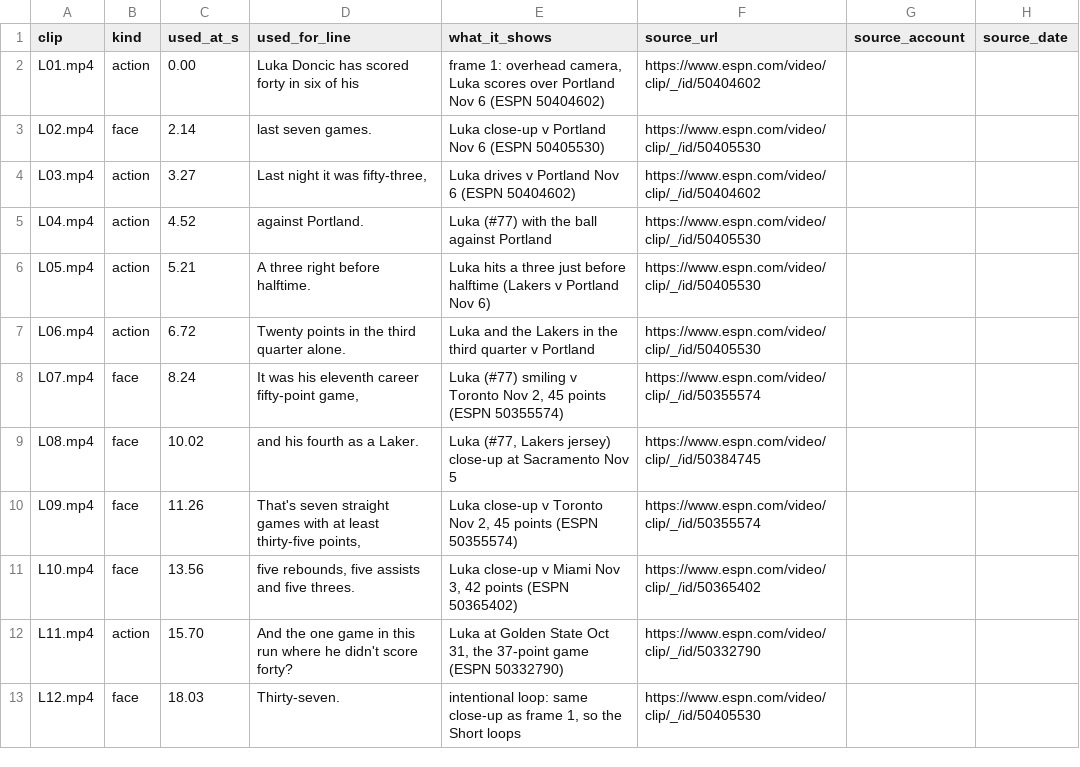
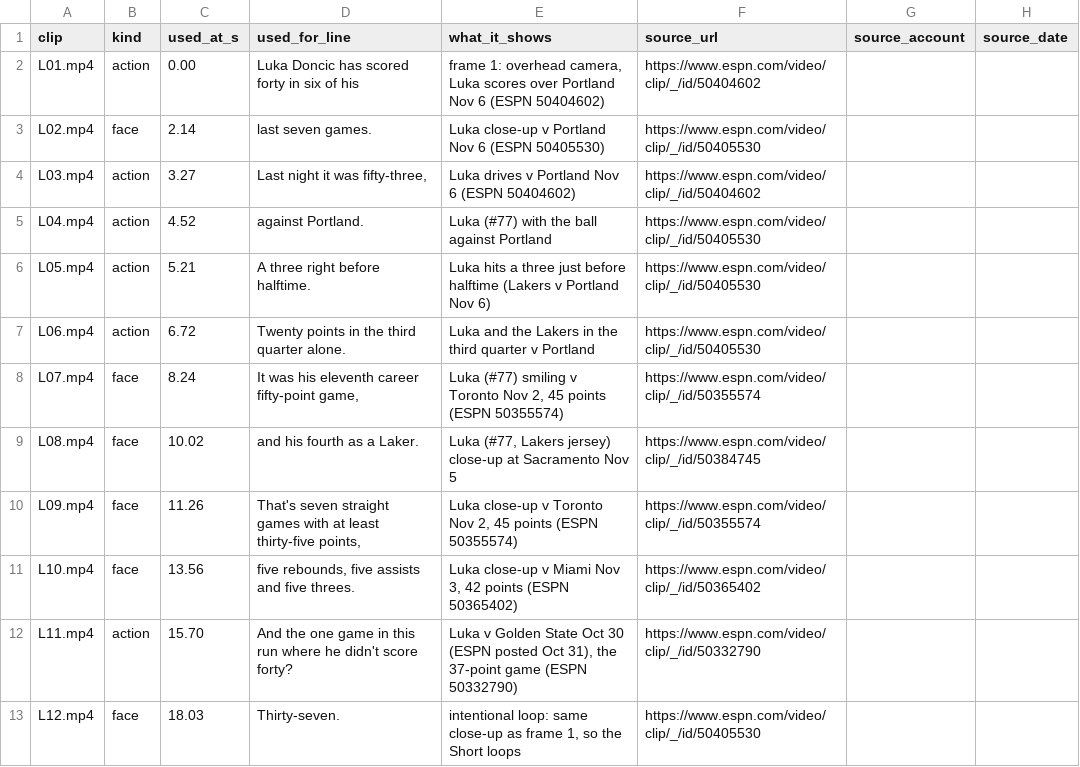
Before and after one commit to shsdhd99-netizen/metasports-shorts, a CSV file: Productions/MetaSports/2026-11-07 99 Luka Scored 53 For His Sixth 40 In Seven/sources.csv, drawn as a sheet; only a part is shown; the diff names each change by its address in the sheet, - before the commit and + after, or states it on an @@ line.

```diff
--- a/Productions/MetaSports/2026-11-07 99 Luka Scored 53 For His Sixth 40 In Seven/sources.csv
+++ b/Productions/MetaSports/2026-11-07 99 Luka Scored 53 For His Sixth 40 In Seven/sources.csv
-E12 (what_it_shows): Luka at Golden State Oct 31, the 37-point…
+E12 (what_it_shows): Luka v Golden State Oct 30 (ESPN posted Oct 31), the 37-point…
```
Also changed, not shown: Research Notes/Scheduled Uploads.csv, 5 other files.
